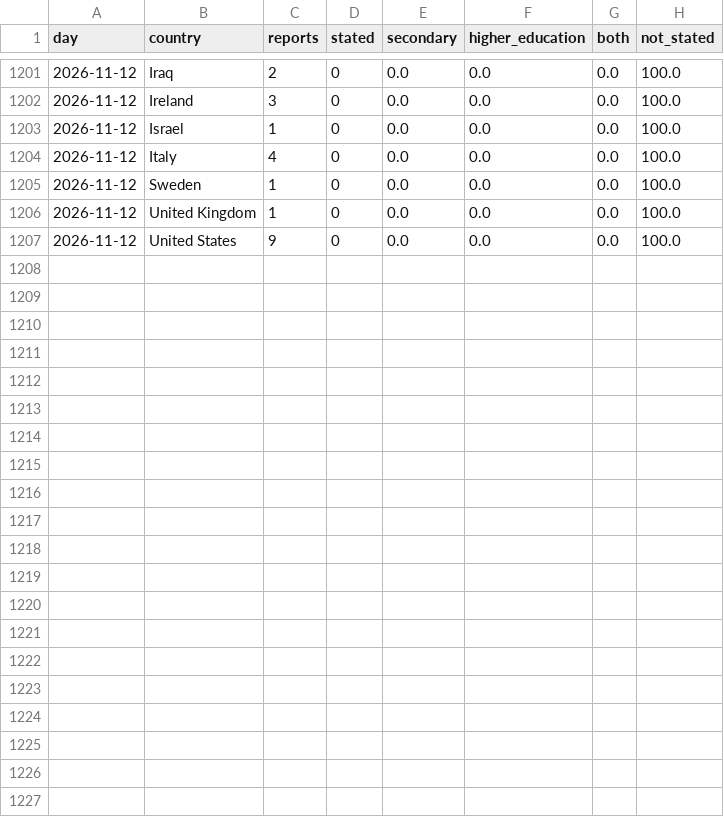
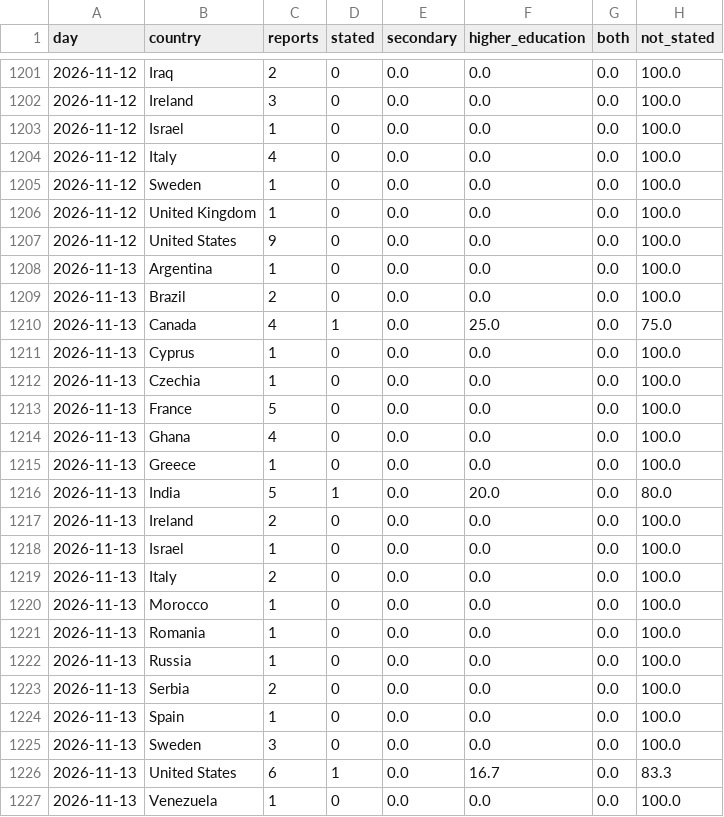
Before and after one commit to roddesbordes-dev/student-protest-tracker, a CSV file: docs/data/levels.csv, drawn as a sheet; only a part is shown, gaps mark what is left out.

```diff
--- a/docs/data/levels.csv
+++ b/docs/data/levels.csv
@@ -1207 +1207,21 @@ day,country,reports,stated,secondary,higher_education,both,not_stated
 2026-11-12,United States,9,0,0.0,0.0,0.0,100.0
+2026-11-13,Argentina,1,0,0.0,0.0,0.0,100.0
+2026-11-13,Brazil,2,0,0.0,0.0,0.0,100.0
+2026-11-13,Canada,4,1,0.0,25.0,0.0,75.0
+2026-11-13,Cyprus,1,0,0.0,0.0,0.0,100.0
+2026-11-13,Czechia,1,0,0.0,0.0,0.0,100.0
+2026-11-13,France,5,0,0.0,0.0,0.0,100.0
+2026-11-13,Ghana,4,0,0.0,0.0,0.0,100.0
+2026-11-13,Greece,1,0,0.0,0.0,0.0,100.0
+2026-11-13,India,5,1,0.0,20.0,0.0,80.0
+2026-11-13,Ireland,2,0,0.0,0.0,0.0,100.0
+2026-11-13,Israel,1,0,0.0,0.0,0.0,100.0
+2026-11-13,Italy,2,0,0.0,0.0,0.0,100.0
+2026-11-13,Morocco,1,0,0.0,0.0,0.0,100.0
+2026-11-13,Romania,1,0,0.0,0.0,0.0,100.0
+2026-11-13,Russia,1,0,0.0,0.0,0.0,100.0
+2026-11-13,Serbia,2,0,0.0,0.0,0.0,100.0
+2026-11-13,Spain,1,0,0.0,0.0,0.0,100.0
+2026-11-13,Sweden,3,0,0.0,0.0,0.0,100.0
+2026-11-13,United States,6,1,0.0,16.7,0.0,83.3
+2026-11-13,Venezuela,1,0,0.0,0.0,0.0,100.0
```
Also changed, not shown: docs/data/articles.csv, docs/data/forms.csv, 5 other files.
